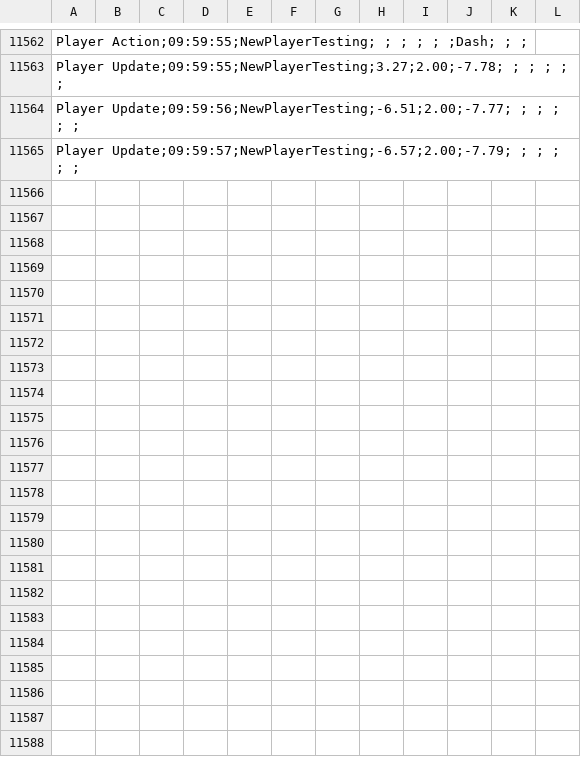
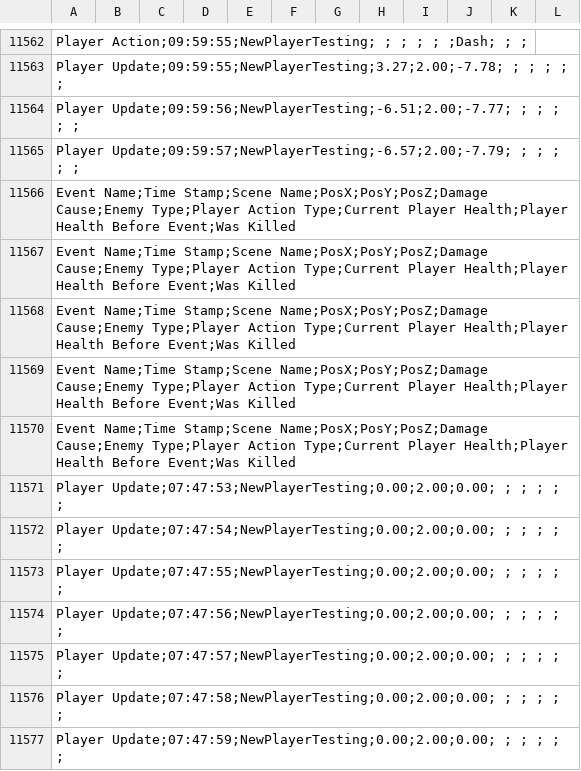
Before and after one commit to TomeuGarcia/PopeyeTFG, a CSV file: Assets/StreamingAssets/data/PlaytestData.csv, drawn as a sheet; only a part is shown, gaps mark what is left out.

Commit message:
Fixing scene loading

```diff
--- a/Assets/StreamingAssets/data/PlaytestData.csv
+++ b/Assets/StreamingAssets/data/PlaytestData.csv
@@ -11565 +11565,13 @@ Player Update;09:59:56;NewPlayerTesting;-6.51;2.00;-7.77; ; ; ; ; ;
 Player Update;09:59:57;NewPlayerTesting;-6.57;2.00;-7.79; ; ; ; ; ;
+Event Name;Time Stamp;Scene Name;PosX;PosY;PosZ;Damage Cause;Enemy Type;Player Action Type;Current Player Health;Player Health Before Event;Was Killed
+Event Name;Time Stamp;Scene Name;PosX;PosY;PosZ;Damage Cause;Enemy Type;Player Action Type;Current Player Health;Player Health Before Event;Was Killed
+Event Name;Time Stamp;Scene Name;PosX;PosY;PosZ;Damage Cause;Enemy Type;Player Action Type;Current Player Health;Player Health Before Event;Was Killed
+Event Name;Time Stamp;Scene Name;PosX;PosY;PosZ;Damage Cause;Enemy Type;Player Action Type;Current Player Health;Player Health Before Event;Was Killed
+Event Name;Time Stamp;Scene Name;PosX;PosY;PosZ;Damage Cause;Enemy Type;Player Action Type;Current Player Health;Player Health Before Event;Was Killed
+Player Update;07:47:53;NewPlayerTesting;0.00;2.00;0.00; ; ; ; ; ;
+Player Update;07:47:54;NewPlayerTesting;0.00;2.00;0.00; ; ; ; ; ;
+Player Update;07:47:55;NewPlayerTesting;0.00;2.00;0.00; ; ; ; ; ;
+Player Update;07:47:56;NewPlayerTesting;0.00;2.00;0.00; ; ; ; ; ;
+Player Update;07:47:57;NewPlayerTesting;0.00;2.00;0.00; ; ; ; ; ;
+Player Update;07:47:58;NewPlayerTesting;0.00;2.00;0.00; ; ; ; ; ;
+Player Update;07:47:59;NewPlayerTesting;0.00;2.00;0.00; ; ; ; ; ;
```
Also changed, not shown: 13 other files.
